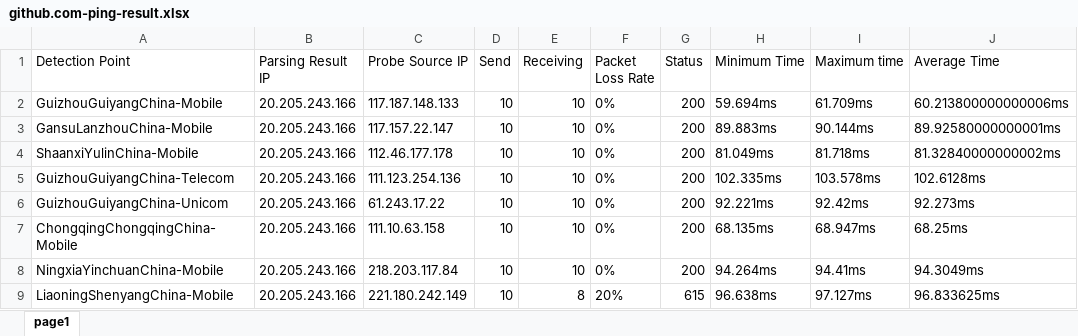
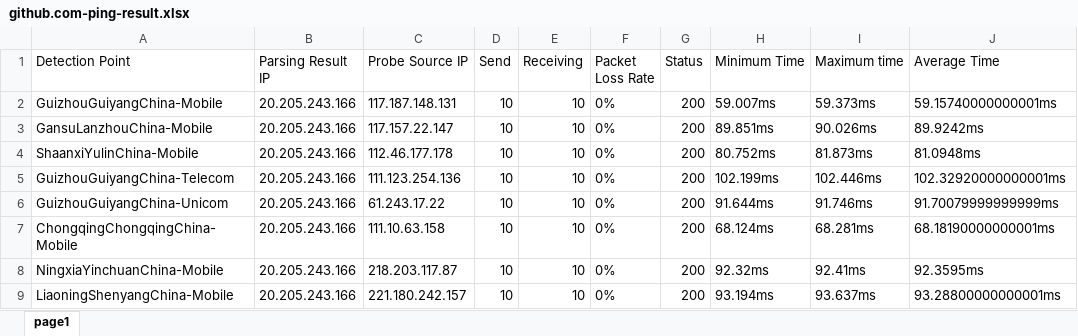
Before and after one commit to h1023605191/aliyun-boce-export, an Excel workbook: downloads/github.com-ping-result.xlsx, sheet page1, drawn as a sheet; only a part is shown; values as stored, in another font and other column widths than the file's, no borders; the diff covers the shown part only; the diff names each change by its address in the sheet, - before the commit and + after, or states it on an @@ line.

Commit message:
Add downloaded file

```diff
--- a/downloads/github.com-ping-result.xlsx (sheet page1)
+++ b/downloads/github.com-ping-result.xlsx (sheet page1)
-C2 (Probe Source IP): 117.187.148.133
+C2 (Probe Source IP): 117.187.148.131
-H2 (Minimum Time): 59.694ms
+H2 (Minimum Time): 59.007ms
-I2 (Maximum time): 61.709ms
+I2 (Maximum time): 59.373ms
-J2 (Average Time): 60.213800000000006ms
+J2 (Average Time): 59.15740000000001ms
-H3 (Minimum Time): 89.883ms
+H3 (Minimum Time): 89.851ms
-I3 (Maximum time): 90.144ms
+I3 (Maximum time): 90.026ms
-J3 (Average Time): 89.92580000000001ms
+J3 (Average Time): 89.9242ms
-H4 (Minimum Time): 81.049ms
+H4 (Minimum Time): 80.752ms
-I4 (Maximum time): 81.718ms
+I4 (Maximum time): 81.873ms
-J4 (Average Time): 81.32840000000002ms
+J4 (Average Time): 81.0948ms
-H5 (Minimum Time): 102.335ms
+H5 (Minimum Time): 102.199ms
-I5 (Maximum time): 103.578ms
+I5 (Maximum time): 102.446ms
-J5 (Average Time): 102.6128ms
+J5 (Average Time): 102.32920000000001ms
-H6 (Minimum Time): 92.221ms
+H6 (Minimum Time): 91.644ms
-I6 (Maximum time): 92.42ms
+I6 (Maximum time): 91.746ms
-J6 (Average Time): 92.273ms
+J6 (Average Time): 91.70079999999999ms
-H7 (Minimum Time): 68.135ms
+H7 (Minimum Time): 68.124ms
-I7 (Maximum time): 68.947ms
+I7 (Maximum time): 68.281ms
-J7 (Average Time): 68.25ms
+J7 (Average Time): 68.18190000000001ms
-C8 (Probe Source IP): 218.203.117.84
+C8 (Probe Source IP): 218.203.117.87
-H8 (Minimum Time): 94.264ms
+H8 (Minimum Time): 92.32ms
-I8 (Maximum time): 94.41ms
+I8 (Maximum time): 92.41ms
-J8 (Average Time): 94.3049ms
+J8 (Average Time): 92.3595ms
-C9 (Probe Source IP): 221.180.242.149
+C9 (Probe Source IP): 221.180.242.157
-E9 (Receiving): 8
+E9 (Receiving): 10
-F9 (Packet Loss Rate): 20%
+F9 (Packet Loss Rate): 0%
-G9 (Status): 615
+G9 (Status): 200
-H9 (Minimum Time): 96.638ms
+H9 (Minimum Time): 93.194ms
-I9 (Maximum time): 97.127ms
+I9 (Maximum time): 93.637ms
-J9 (Average Time): 96.833625ms
+J9 (Average Time): 93.28800000000001ms
```
Also changed, not shown: 771 edited cells elsewhere in this sheet.
